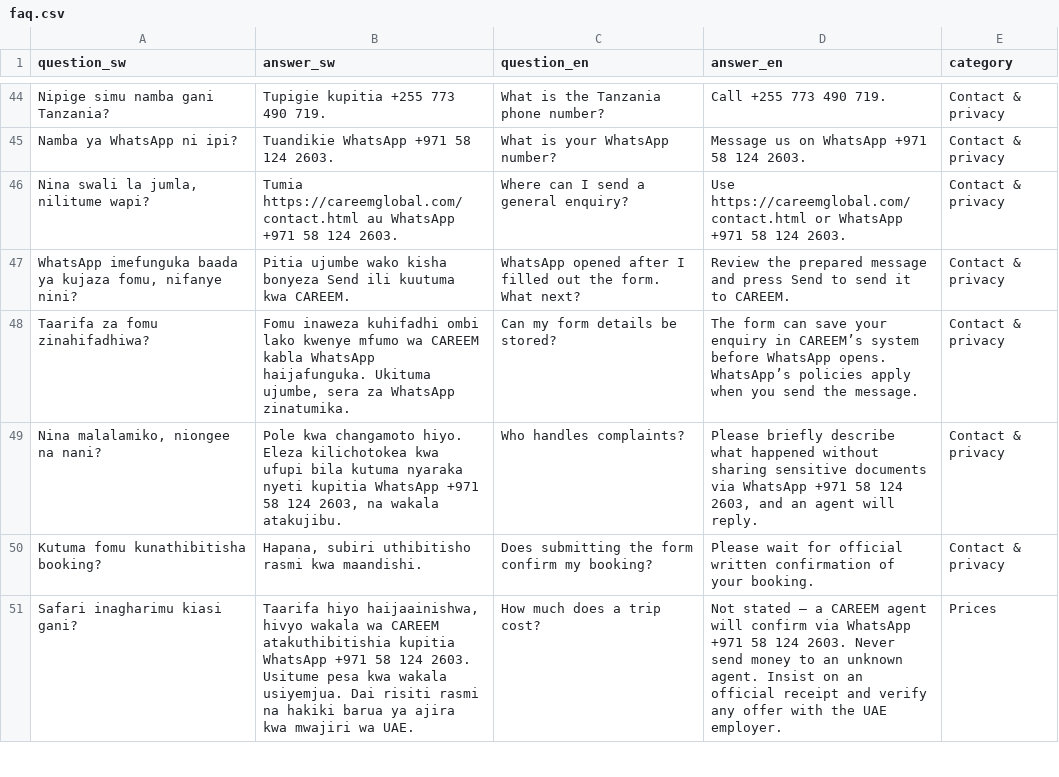
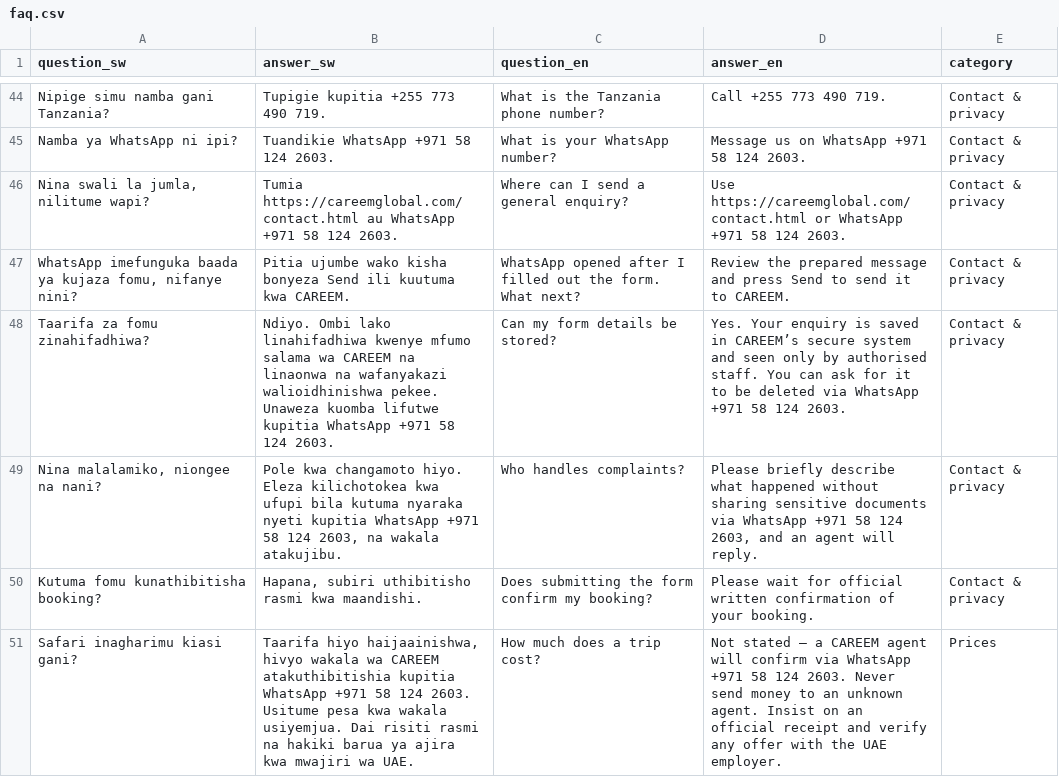
Before and after one commit to jumaabdulrazaq7-tech/careem-global-, a CSV file: knowledge-base/faq.csv, drawn as a sheet; only a part is shown, gaps mark what is left out.

```diff
--- a/knowledge-base/faq.csv
+++ b/knowledge-base/faq.csv
@@ -47,3 +47,3 @@
 "WhatsApp imefunguka baada ya kujaza fomu, nifanye nini?","Pitia ujumbe wako kisha bonyeza Send ili kuutuma kwa CAREEM.","WhatsApp opened after I filled out the form. What next?","Review the prepared message and press Send to send it to CAREEM.","Contact & privacy"
-"Taarifa za fomu zinahifadhiwa?","Fomu inaweza kuhifadhi ombi lako kwenye mfumo wa CAREEM kabla WhatsApp haijafunguka. Ukituma ujumbe, sera za WhatsApp zinatumika.","Can my form details be stored?","The form can save your enquiry in CAREEM’s system before WhatsApp opens. WhatsApp’s policies apply when you send the message.","Contact & privacy"
+"Taarifa za fomu zinahifadhiwa?","Ndiyo. Ombi lako linahifadhiwa kwenye mfumo salama wa CAREEM na linaonwa na wafanyakazi walioidhinishwa pekee. Unaweza kuomba lifutwe kupitia WhatsApp +971 58 124 2603.","Can my form details be stored?","Yes. Your enquiry is saved in CAREEM’s secure system and seen only by authorised staff. You can ask for it to be deleted via WhatsApp +971 58 124 2603.","Contact & privacy"
 "Nina malalamiko, niongee na nani?","Pole kwa changamoto hiyo. Eleza kilichotokea kwa ufupi bila kutuma nyaraka nyeti kupitia WhatsApp +971 58 124 2603, na wakala atakujibu.","Who handles complaints?","Please briefly describe what happened without sharing sensitive documents via WhatsApp +971 58 124 2603, and an agent will reply.","Contact & privacy"
```
Also changed, not shown: 1 other file.
